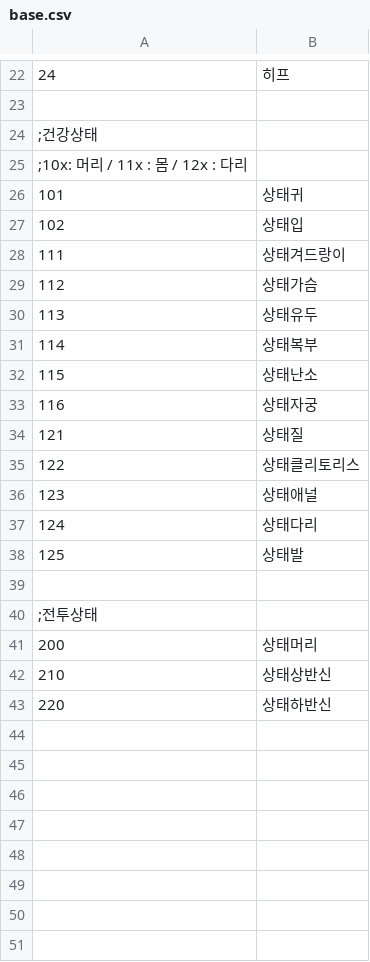
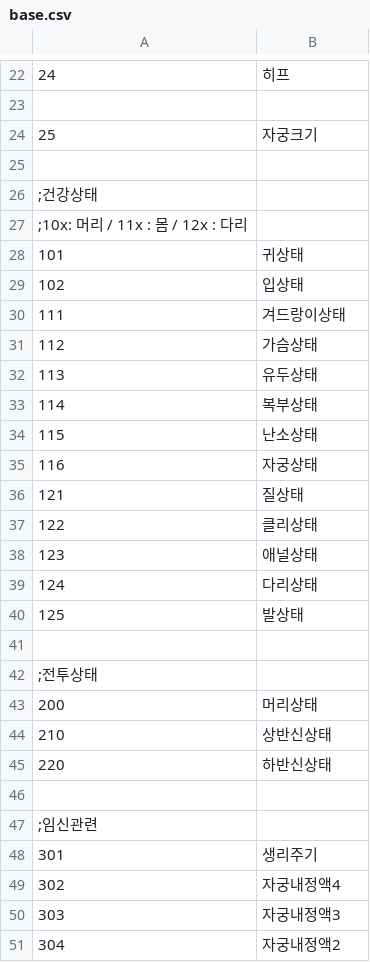
Before and after one commit to ruby-textark/eraRb, a CSV file: CSV/base.csv, drawn as a sheet; only a part is shown, gaps mark what is left out; the diff covers the shown part only.

```diff
--- a/CSV/base.csv
+++ b/CSV/base.csv
@@ -23,21 +23,29 @@
 
+25,자궁크기
+
 ;건강상태
 ;10x: 머리 / 11x : 몸 / 12x : 다리
-101,상태귀
-102,상태입
-111,상태겨드랑이
-112,상태가슴
-113,상태유두
-114,상태복부
-115,상태난소
-116,상태자궁
-121,상태질
-122,상태클리토리스
-123,상태애널
-124,상태다리
-125,상태발
+101,귀상태
+102,입상태
+111,겨드랑이상태
+112,가슴상태
+113,유두상태
+114,복부상태
+115,난소상태
+116,자궁상태
+121,질상태
+122,클리상태
+123,애널상태
+124,다리상태
+125,발상태
 
 ;전투상태
-200,상태머리
-210,상태상반신
-220,상태하반신
+200,머리상태
+210,상반신상태
+220,하반신상태
+
+;임신관련
+301,생리주기
+302,자궁내정액4
+303,자궁내정액3
+304,자궁내정액2
```
Also changed, not shown: 2 added rows and 8 edited cells elsewhere in this file, CSV/CHARA0.CSV, CSV/cflag.csv, 40 other files.
